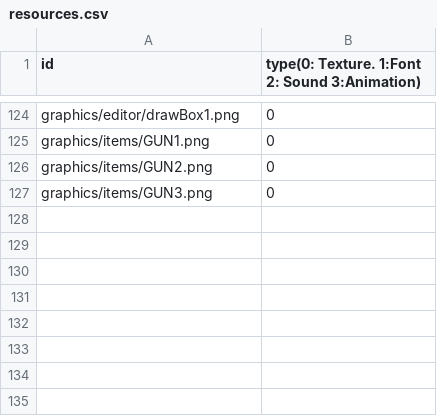
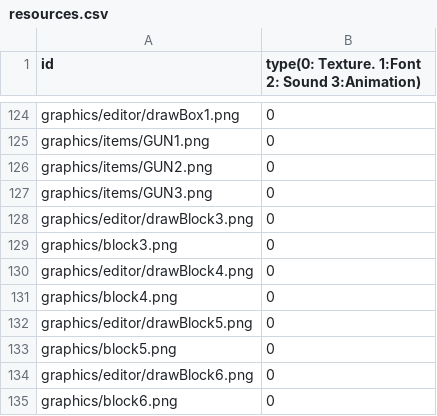
Before and after one commit to sesbat/Titanic, a CSV file: Island-bin/config/resources.csv, drawn as a sheet; only a part is shown, gaps mark what is left out.

```diff
--- a/Island-bin/config/resources.csv
+++ b/Island-bin/config/resources.csv
@@ -127 +127,9 @@ graphics/items/GUN2.png,0
 graphics/items/GUN3.png,0
+graphics/editor/drawBlock3.png,0
+graphics/block3.png,0
+graphics/editor/drawBlock4.png,0
+graphics/block4.png,0
+graphics/editor/drawBlock5.png,0
+graphics/block5.png,0
+graphics/editor/drawBlock6.png,0
+graphics/block6.png,0
```
Also changed, not shown: 14 other files.
